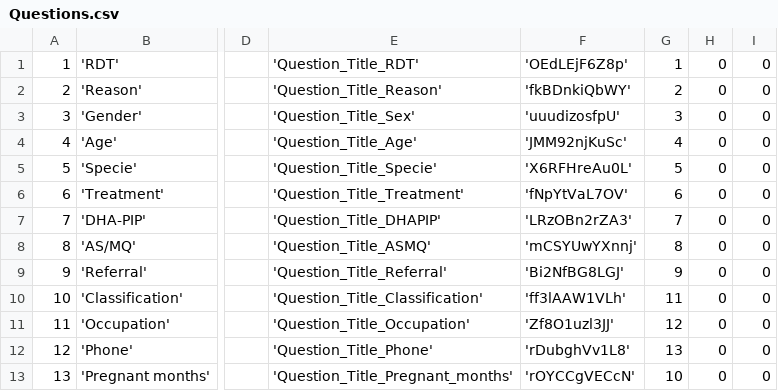
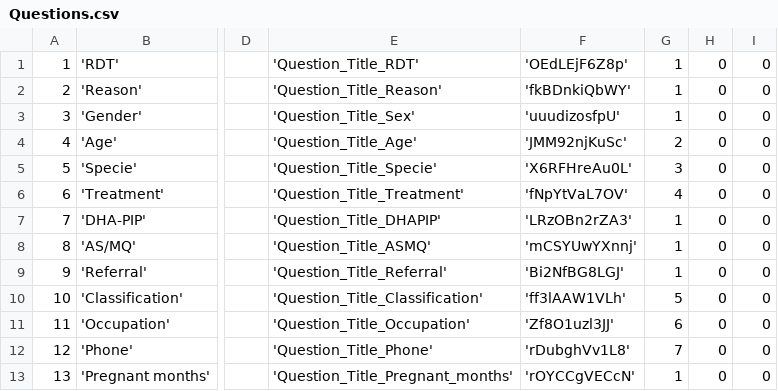
Before and after one commit to EyeSeeTea/pictureapp, a CSV file: app/src/cambodia/assets/Questions.csv, drawn as a sheet; only a part is shown, gaps mark what is left out; the diff names each change by its address in the sheet, - before the commit and + after, or states it on an @@ line.

Commit message:
revert question order changes

```diff
--- a/app/src/cambodia/assets/Questions.csv
+++ b/app/src/cambodia/assets/Questions.csv
-G2: 2
+G2: 1
-G3: 3
+G3: 1
-G4: 4
+G4: 2
-G5: 5
+G5: 3
-G6: 6
+G6: 4
-G7: 7
+G7: 1
-G8: 8
+G8: 1
-G9: 9
+G9: 1
-G10: 11
+G10: 5
-G11: 12
+G11: 6
-G12: 13
+G12: 7
-G13: 10
+G13: 1
```
